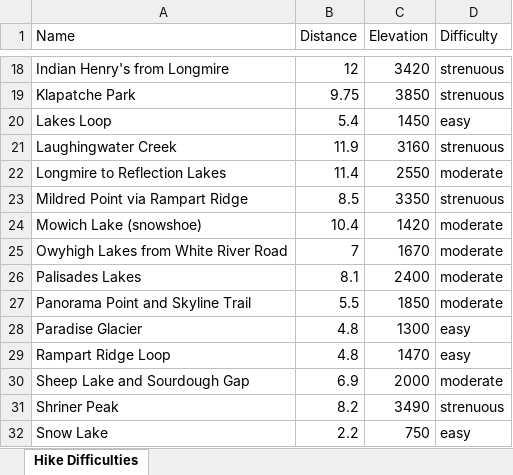
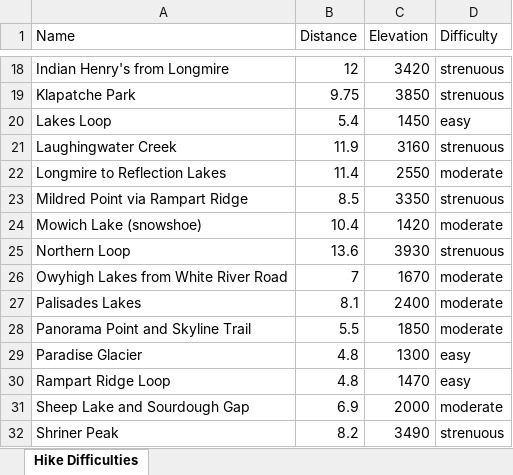
Before and after one commit to shawnhar/HikingTahoma, an Excel workbook: DifficultyAnalysis.xlsx, sheet Hike Difficulties, drawn as a sheet; only a part is shown, gaps mark what is left out; the shorter side is filled out with more unchanged rows; values as stored, in another font and other column widths than the file's, no borders; charts and pictures and table styles not drawn; the diff names each change by its address in the sheet, - before the commit and + after, or states it on an @@ line.

Commit message:
Add Northern Loop

```diff
--- a/DifficultyAnalysis.xlsx (sheet Hike Difficulties)
+++ b/DifficultyAnalysis.xlsx (sheet Hike Difficulties)
+row 25: Northern Loop | 13.6 | 3930 | strenuous
```
Also changed, not shown: charts or pictures, 40 other files.
